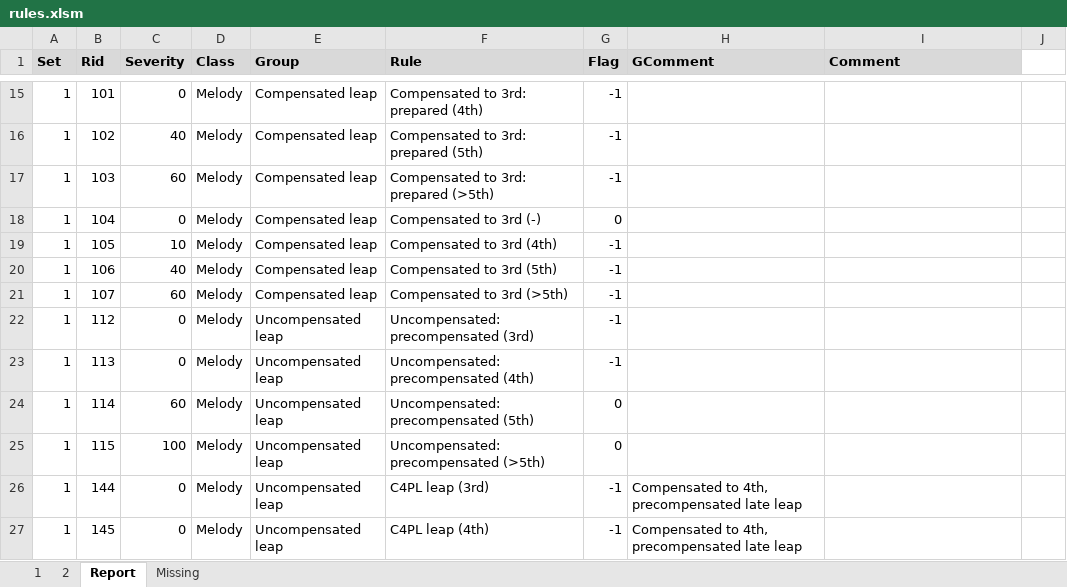
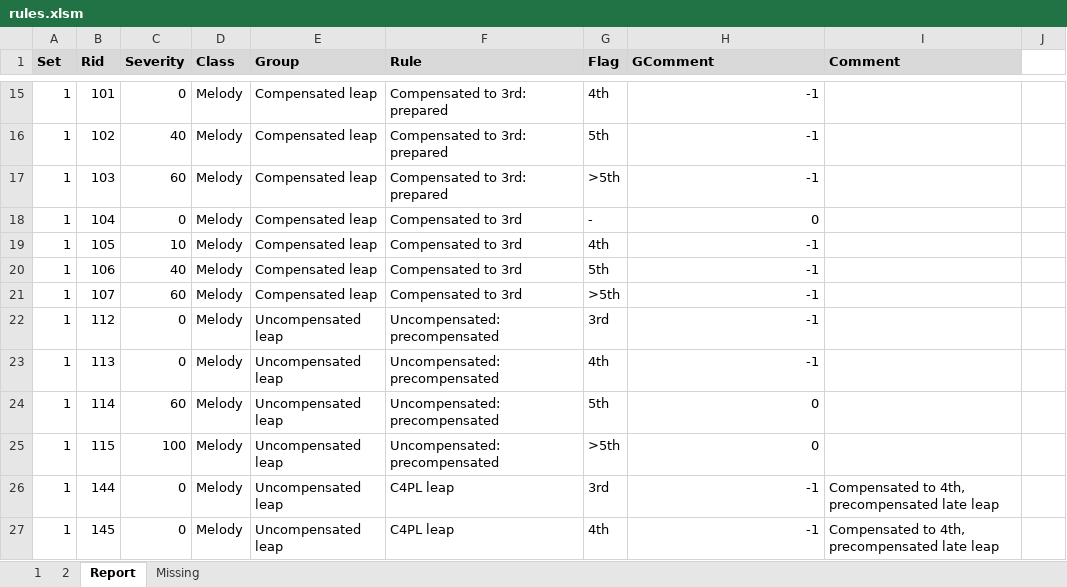
Before and after one commit to rualark/MGen, an Excel workbook: MGen/configs/GenCF1/include/rules.xlsm, sheet Report, drawn as a sheet; only a part is shown, gaps mark what is left out; values as stored, in another font and other column widths than the file's, no borders; the diff covers the shown part only; the diff names each change by its address in the sheet, - before the commit and + after, or states it on an @@ line.

Commit message:
rules.xlsm: Compile rule and subrule names into separate csv fields

```diff
--- a/MGen/configs/GenCF1/include/rules.xlsm (sheet Report)
+++ b/MGen/configs/GenCF1/include/rules.xlsm (sheet Report)
-F15 (Rule): Compensated to 3rd: prepared (4th)
+F15 (Rule): Compensated to 3rd: prepared
-G15 (Flag): -1
+G15 (Flag): 4th
-H15:H17 (GComment): (empty)
+H15:H17 (GComment): -1
-F16 (Rule): Compensated to 3rd: prepared (5th)
+F16 (Rule): Compensated to 3rd: prepared
-G16 (Flag): -1
+G16 (Flag): 5th
-F17 (Rule): Compensated to 3rd: prepared (>5th)
+F17 (Rule): Compensated to 3rd: prepared
-G17 (Flag): -1
+G17 (Flag): >5th
-F18 (Rule): Compensated to 3rd (-)
+F18 (Rule): Compensated to 3rd
-G18 (Flag): 0
+G18 (Flag): -
-H18 (GComment): (empty)
+H18 (GComment): 0
-F19 (Rule): Compensated to 3rd (4th)
+F19 (Rule): Compensated to 3rd
-G19 (Flag): -1
+G19 (Flag): 4th
-H19:H23 (GComment): (empty)
+H19:H23 (GComment): -1
-F20 (Rule): Compensated to 3rd (5th)
+F20 (Rule): Compensated to 3rd
-G20 (Flag): -1
+G20 (Flag): 5th
-F21 (Rule): Compensated to 3rd (>5th)
+F21 (Rule): Compensated to 3rd
-G21 (Flag): -1
+G21 (Flag): >5th
-F22 (Rule): Uncompensated: precompensated (3rd)
+F22 (Rule): Uncompensated: precompensated
-G22 (Flag): -1
+G22 (Flag): 3rd
-F23 (Rule): Uncompensated: precompensated (4th)
+F23 (Rule): Uncompensated: precompensated
-G23 (Flag): -1
+G23 (Flag): 4th
-F24 (Rule): Uncompensated: precompensated (5th)
+F24 (Rule): Uncompensated: precompensated
-G24 (Flag): 0
+G24 (Flag): 5th
-H24:H25 (GComment): (empty)
+H24:H25 (GComment): 0
-F25 (Rule): Uncompensated: precompensated (>5th)
+F25 (Rule): Uncompensated: precompensated
-G25 (Flag): 0
+G25 (Flag): >5th
-F26 (Rule): C4PL leap (3rd)
+F26 (Rule): C4PL leap
-G26 (Flag): -1
+G26 (Flag): 3rd
-H26:H27 (GComment): Compensated to 4th, precompensated late leap
+H26:H27 (GComment): -1
-I26:I27 (Comment): (empty)
+I26:I27 (Comment): Compensated to 4th, precompensated late leap
-F27 (Rule): C4PL leap (4th)
+F27 (Rule): C4PL leap
-G27 (Flag): -1
+G27 (Flag): 4th
```
Also changed, not shown: 1177 edited cells elsewhere in this sheet, 1 other file.
